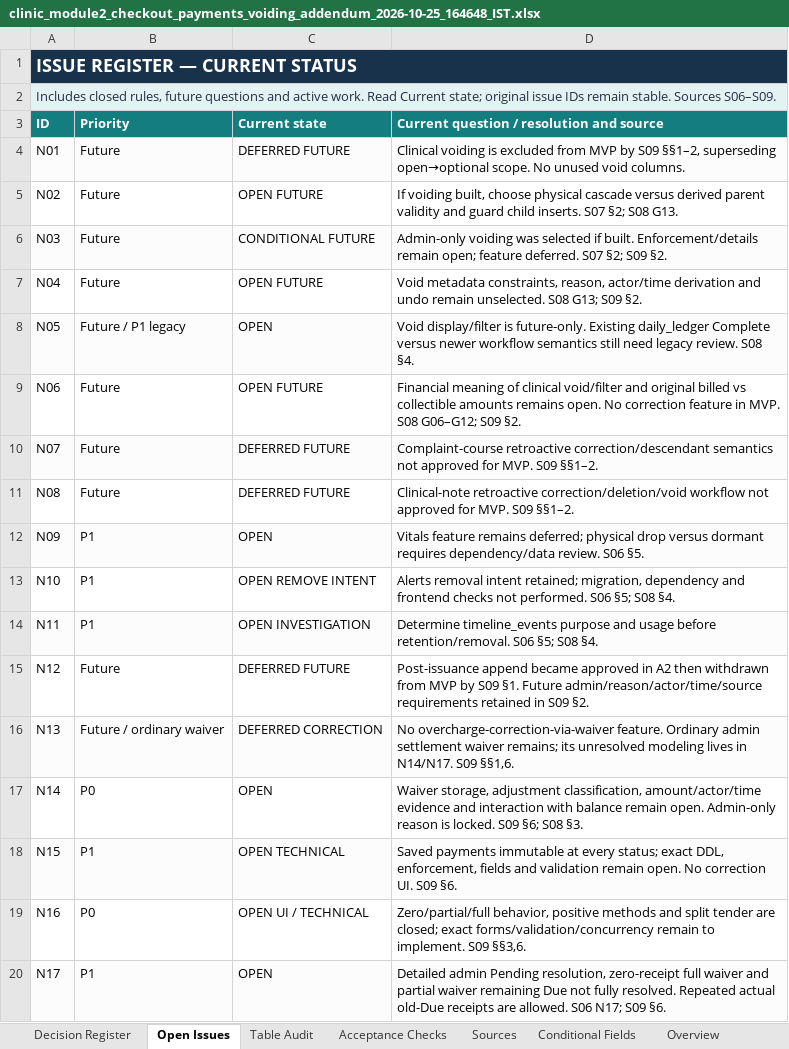
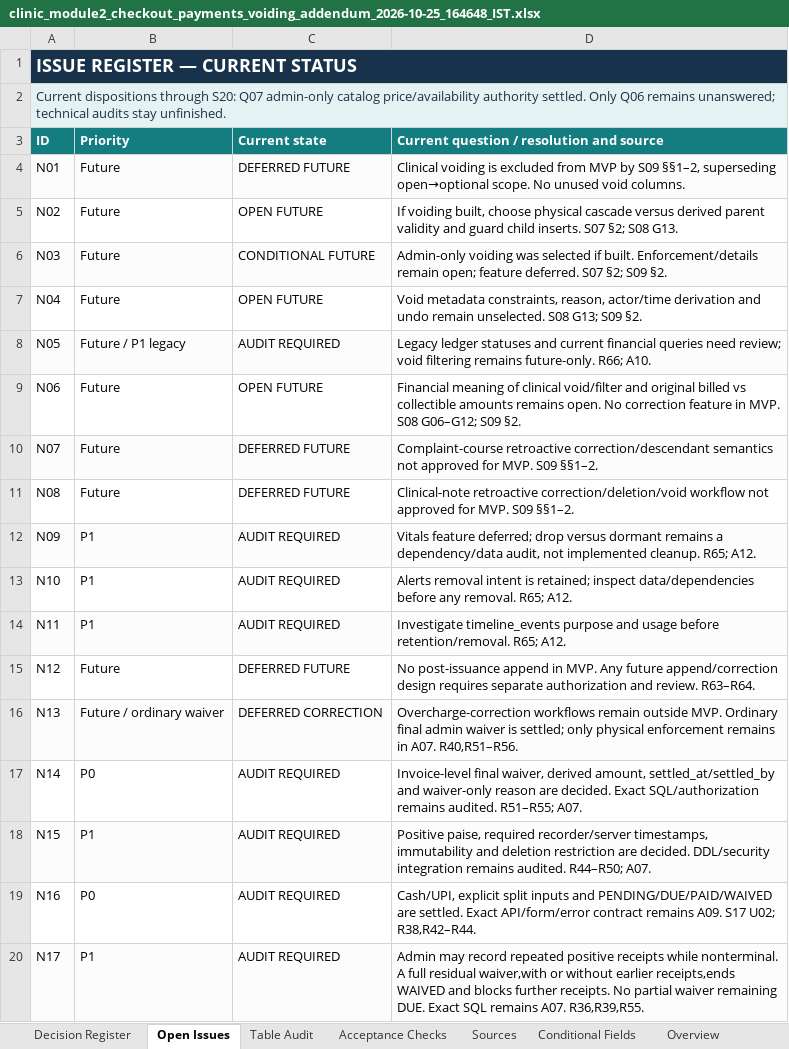
Before and after one commit to omsrivastava512/clinic-demo-be, an Excel workbook: study/module_2/decisions/clinic_module2_checkout_payments_voiding_addendum_2026-10-25_164648_IST.xlsx, sheet Open Issues, drawn as a sheet; only a part is shown; values as stored, in another font and other column widths than the file's, no borders; table styles not drawn; the diff covers the shown part only; the diff names each change by its address in the sheet, - before the commit and + after, or states it on an @@ line.

Commit message:
docs(decisions): reconcile Module 2 billing and clinical rules through Oct 27
Consolidate the October 25-27 addenda, transcript evidence and user
clarifications into the six current topic pages and reading guide.
Record source-qualified decisions, supersessions, archive hashes,
resolved questions and the remaining Q06 and technical audit work.

Document distinct PAID/WAIVED settlement, immutable Cash/UPI receipts,
explicit split tenders, server-controlled timestamps, invoice-level
waiver metadata and derived balances. Clarify clinical-only preview,
atomic clinical/fee/invoice issuance, separate settlement and the
package-covered-only zero-total invoice exception.

Capture single-clinic catalog scope, admin-only price and availability
changes, permanent complaint classification, standalone care and the
calendar-day examination/return-fee bands. Preserve deferred correction,
branch migration, package design and enforcement boundaries.

Move five upcoming logs into history without content changes. Archive
the MVP decision log, 176-message transcript and October 27 authority
records, and add catalog/billing research as background evidence.
Update the existing seven-tab Excel tracker with current statuses,
source references, open audits and proposed acceptance scenarios.

Validation: verified five byte-identical archive moves, 22 manifest
hashes, current-document links, transcript structure and cached workbook
formula results. Historical source formatting remains unchanged.
Only study/module_2/decisions is included; no application or schema
changes and no claim of implemented or deployed behavior.

```diff
--- a/study/module_2/decisions/clinic_module2_checkout_payments_voiding_addendum_2026-10-25_164648_IST.xlsx (sheet Open Issues)
+++ b/study/module_2/decisions/clinic_module2_checkout_payments_voiding_addendum_2026-10-25_164648_IST.xlsx (sheet Open Issues)
-A2 (ID): Includes closed rules, future questions and active work. Read Current state; original issue IDs remain stable. Sources S06–S09.
+A2 (ID): Current dispositions through S20: Q07 admin-only catalog price/availability authority settled. Only Q06 remains unanswered; technical audits stay unfinished.
-C8 (Current state): OPEN
+C8 (Current state): AUDIT REQUIRED
-D8: Void display/filter is future-only. Existing daily_ledger Complete versus newer workflow semantics still need legacy review. S08 §4.
+D8: Legacy ledger statuses and current financial queries need review; void filtering remains future-only. R66; A10.
-C12 (Current state): OPEN
+C12 (Current state): AUDIT REQUIRED
-D12: Vitals feature remains deferred; physical drop versus dormant requires dependency/data review. S06 §5.
+D12: Vitals feature deferred; drop versus dormant remains a dependency/data audit, not implemented cleanup. R65; A12.
-C13 (Current state): OPEN REMOVE INTENT
+C13 (Current state): AUDIT REQUIRED
-D13: …removal intent retained; migration, dependency and frontend checks not performed. S06 §5; S08 §4.
+D13: …removal intent is retained; inspect data/dependencies before any removal. R65; A12.
-C14 (Current state): OPEN INVESTIGATION
+C14 (Current state): AUDIT REQUIRED
-D14: Determine timeline_events purpose and usage before retention/removal. S06 §5; S08 §4.
+D14: Investigate timeline_events purpose and usage before retention/removal. R65; A12.
-D15: Post-issuance append became approved in A2 then withdrawn from MVP by S09 §1. Future admin/reason/actor/time/source requirements retained in S09 §2.
+D15: No post-issuance append in MVP. Any future append/correction design requires separate authorization and review. R63–R64.
-D16: No overcharge-correction-via-waiver feature. Ordinary admin settlement waiver remains; its unresolved modeling lives in N14/N17. S09 §§1,6.
+D16: Overcharge-correction workflows remain outside MVP. Ordinary final admin waiver is settled; only physical enforcement remains in A07. R40,R51–R56.
-C17 (Current state): OPEN
+C17 (Current state): AUDIT REQUIRED
-D17: Waiver storage, adjustment classification, amount/actor/time evidence and interaction with balance remain open. Admin-only reason is locked. S09 §6; S08 §3.
+D17: Invoice-level final waiver, derived amount, settled_at/settled_by and waiver-only reason are decided. Exact SQL/authorization remains audited. R51–R55; A07.
-C18 (Current state): OPEN TECHNICAL
+C18 (Current state): AUDIT REQUIRED
-D18: Saved payments immutable at every status; exact DDL, enforcement, fields and validation remain open. No correction UI. S09 §6.
+D18: Positive paise, required recorder/server timestamps, immutability and deletion restriction are decided. DDL/security integration remains audited. R44–R50; A07.
-C19 (Current state): OPEN UI / TECHNICAL
+C19 (Current state): AUDIT REQUIRED
-D19: Zero/partial/full behavior, positive methods and split tender are closed; exact forms/validation/concurrency remain to implement. S09 §§3,6.
+D19: Cash/UPI, explicit split inputs and PENDING/DUE/PAID/WAIVED are settled. Exact API/form/error contract remains A09. S17 U02; R38,R42–R44.
-C20 (Current state): OPEN
+C20 (Current state): AUDIT REQUIRED
-D20: Detailed admin Pending resolution, zero-receipt full waiver and partial waiver remaining Due not fully resolved. Repeated actual old-Due receipts are allowed. S06 N17; S09 §6.
+D20: Admin may record repeated positive receipts while nonterminal. A full residual waiver,with or without earlier receipts,ends WAIVED and blocks further receipts. No partial waiver remaining DUE. Exact SQL remains A07. R36,R39,R55.
```
Also changed, not shown: 20 added rows and 18 edited cells elsewhere in this sheet, sheet Decision Register, sheet Sources, sheet Acceptance Checks, sheet Overview, sheet Table Audit, 20 other files.
